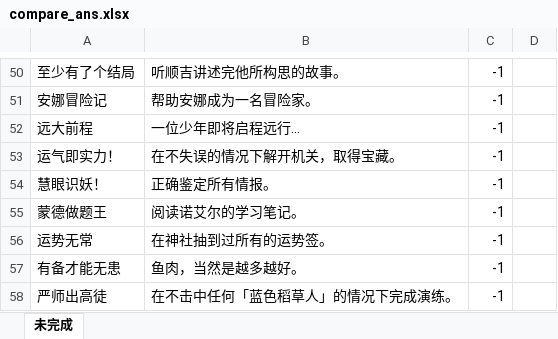
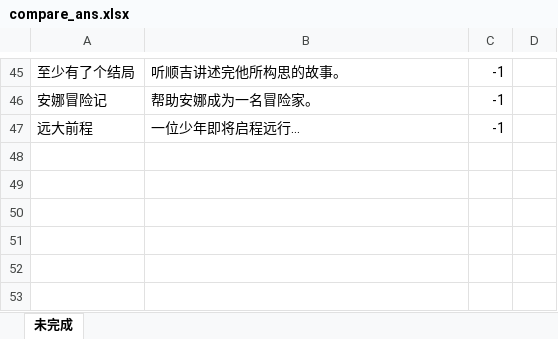
Before and after one commit to 1shin-7/GenshinAchievementsExport, an Excel workbook: compare_ans.xlsx, sheet 未完成, drawn as a sheet; only a part is shown, gaps mark what is left out; values as stored, in another font and other column widths than the file's, no borders; the diff covers the shown part only; the diff names each change by its address in the sheet, - before the commit and + after, or states it on an @@ line.

```diff
--- a/compare_ans.xlsx (sheet 未完成)
+++ b/compare_ans.xlsx (sheet 未完成)
-row 53: 运气即实力！ | 在不失误的情况下解开机关，取得宝藏。 | -1
-row 54: 慧眼识妖！ | 正确鉴定所有情报。 | -1
-row 55: 蒙德做题王 | 阅读诺艾尔的学习笔记。 | -1
-row 56: 运势无常 | 在神社抽到过所有的运势签。 | -1
-row 57: 有备才能无患 | 鱼肉，当然是越多越好。 | -1
-row 58: 严师出高徒 | 在不击中任何「蓝色稻草人」的情况下完成演练。 | -1
```
Also changed, not shown: 5 removed rows and 12 edited cells elsewhere in this sheet, test.xlsx, 6 other files.
